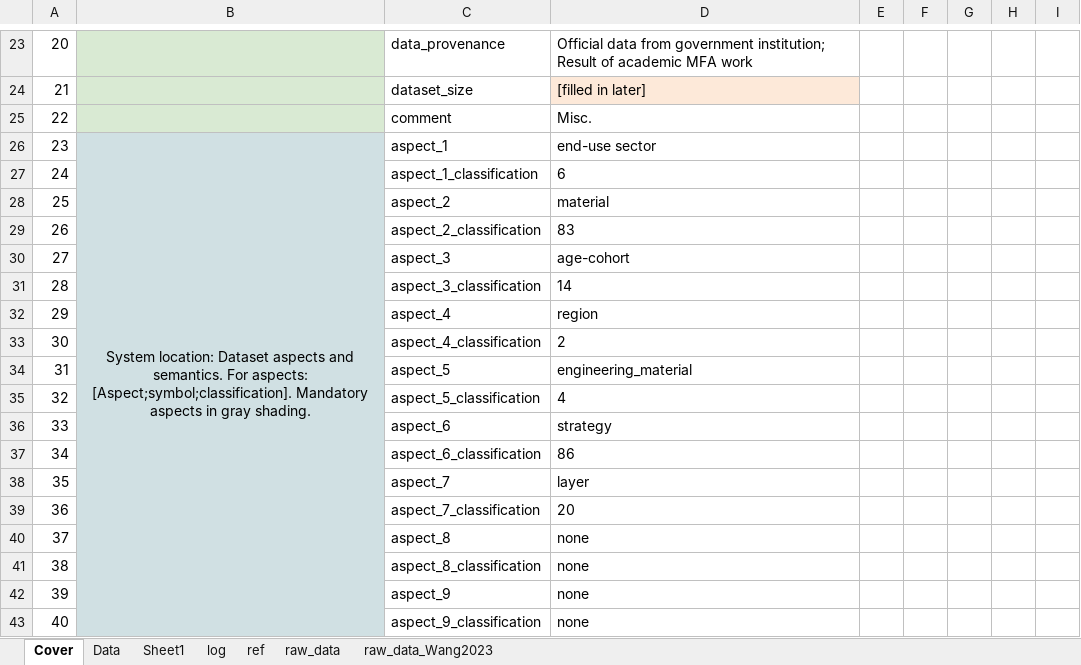
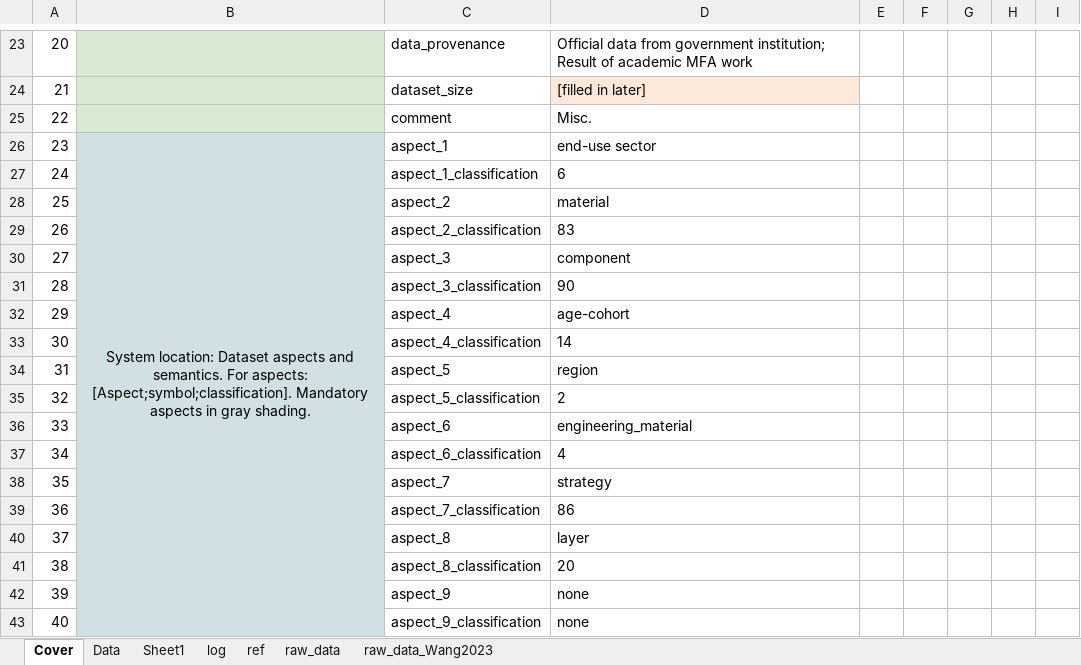
Before and after one commit to atasayn/IEF_Home, an Excel workbook: IEF_Home/UploadedFiles/D42_01_MC_MaterialComposition_electricity_v1.xlsx, sheet Cover, drawn as a sheet; only a part is shown, gaps mark what is left out; values as stored, in another font and other column widths than the file's, no borders; the diff covers the shown part only; the diff names each change by its address in the sheet, - before the commit and + after, or states it on an @@ line.

```diff
--- a/IEF_Home/UploadedFiles/D42_01_MC_MaterialComposition_electricity_v1.xlsx (sheet Cover)
+++ b/IEF_Home/UploadedFiles/D42_01_MC_MaterialComposition_electricity_v1.xlsx (sheet Cover)
-D30: age-cohort
+D30: component
-D31: 14
+D31: 90
-D32: region
+D32: age-cohort
-D33: 2
+D33: 14
-D34: engineering_material
+D34: region
-D35: 4
+D35: 2
-D36: strategy
+D36: engineering_material
-D37: 86
+D37: 4
-D38: layer
+D38: strategy
-D39: 20
+D39: 86
-D40: none
+D40: layer
-D41: none
+D41: 20
```
Also changed, not shown: 9 edited cells and cell formats elsewhere in this sheet, sheet Data, sheet raw_data_Wang2023, sheet log, sheet ref, IEF_Home/UploadedFiles/4_SHR_ReMeasures_CIRCOMOD_appliances.xlsx, IEF_Home/UploadedFiles/inprogress_validated_D42_01_MC_MaterialComposition_electricity_v1.xlsx, 6 other files.
